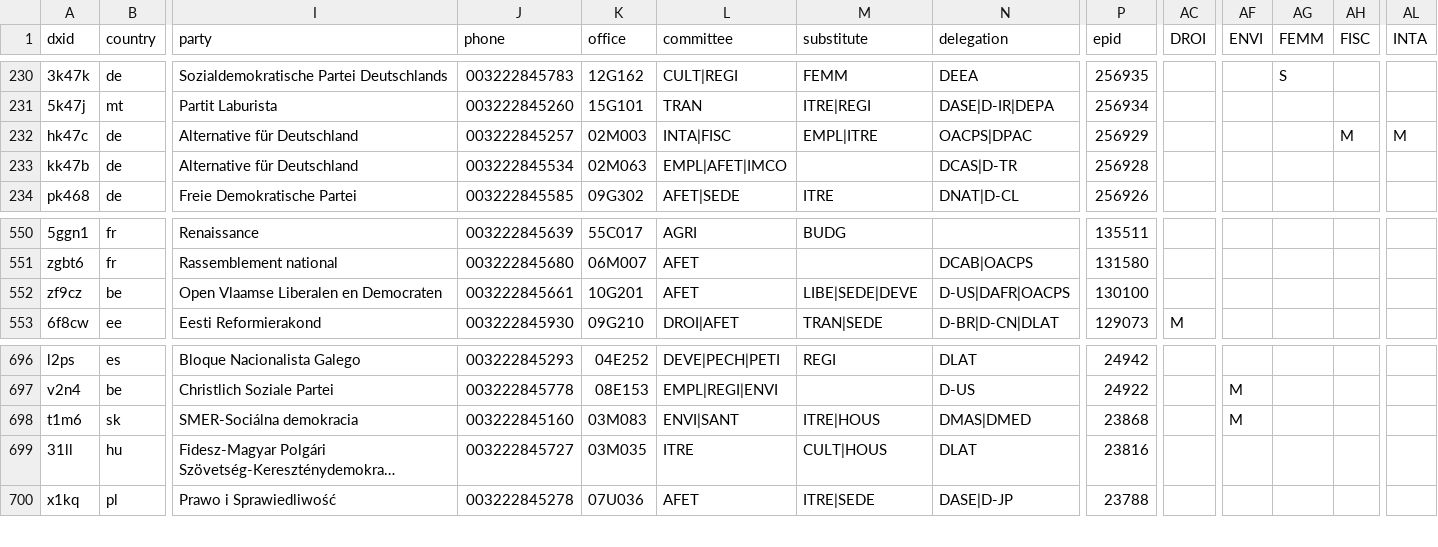
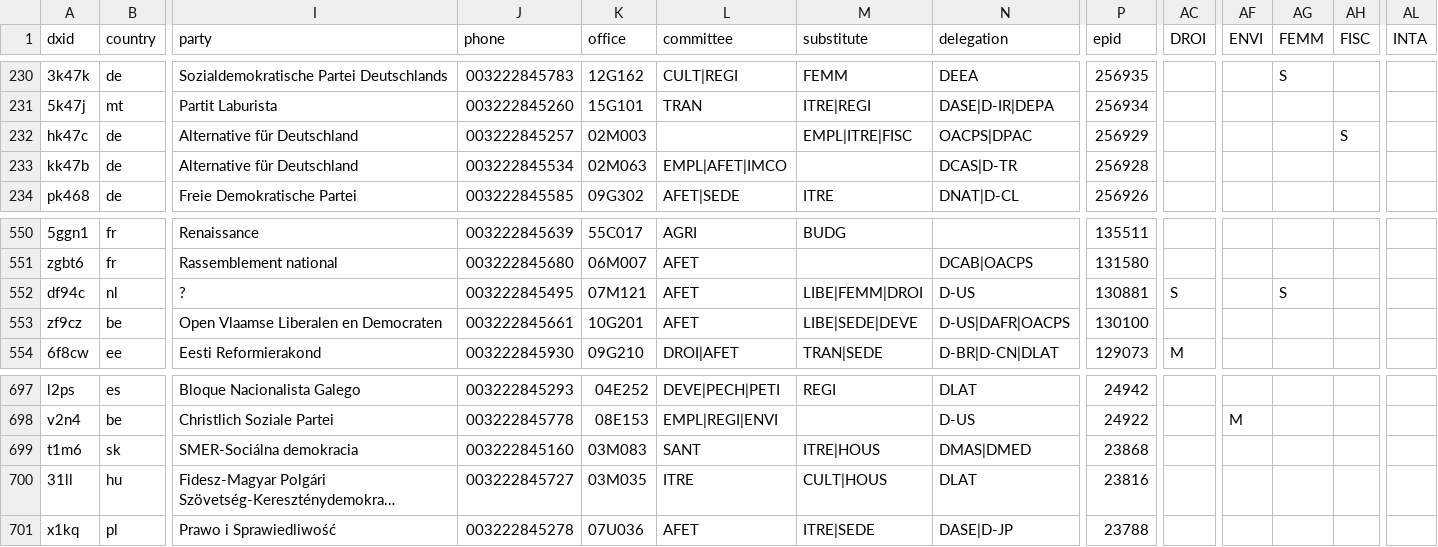
Before and after one commit to TechToThePeople/mep, a CSV file: data/meps.csv, drawn as a sheet; only a part is shown, gaps mark what is left out; long unchanged cells end in …; addresses are those after the commit; rows hold the shown columns only; the diff names each change by its address in the sheet, - before the commit and + after, or states it on an @@ line.

```diff
--- a/data/meps.csv
+++ b/data/meps.csv
-L232 (committee): INTA|FISC
+L232 (committee): (empty)
-M232 (substitute): EMPL|ITRE
+M232 (substitute): EMPL|ITRE|FISC
-AH232 (FISC): M
+AH232 (FISC): S
-AL232 (INTA): M
+AL232 (INTA): (empty)
+row 552: df94c | nl | ? | 003222845495 | 07M121 | AFET | LIBE|FEMM|DROI | D-US | 130881 | S |  | S
-L699 (committee): ENVI|SANT
+L699 (committee): SANT
-AF699 (ENVI): M
+AF699 (ENVI): (empty)
```
Also changed, not shown: data/inout.csv, 4 other files.
